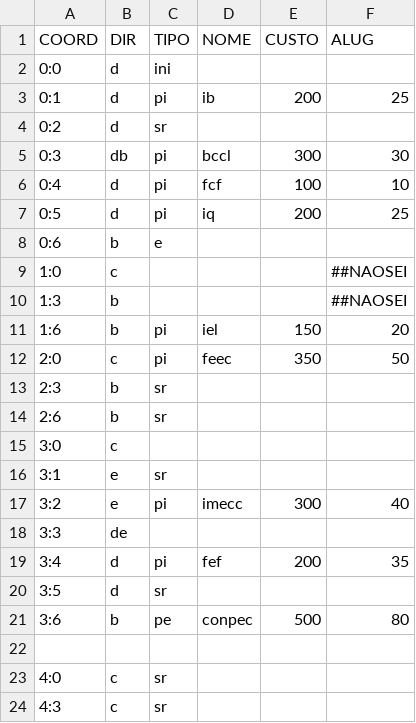
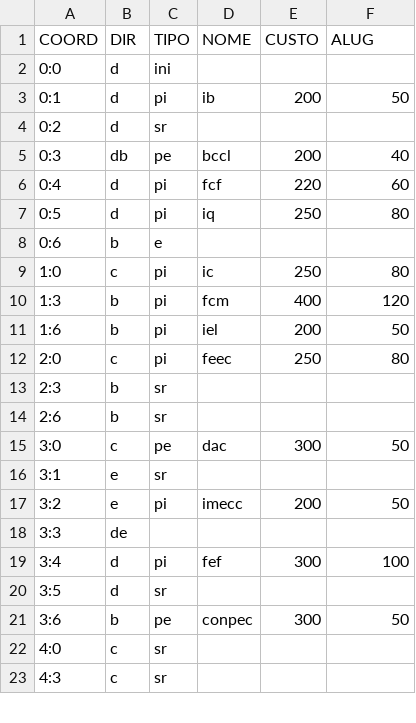
Before and after one commit to asimov1239/Tente-Nao-Jubilar, a CSV file: data/tabuleiro.csv, drawn as a sheet; only a part is shown; the diff covers the shown part only.

```diff
--- a/data/tabuleiro.csv
+++ b/data/tabuleiro.csv
@@ -2,22 +2,21 @@ COORD,DIR,TIPO,NOME,CUSTO,ALUG
 0:0,d,ini,,,
-0:1,d,pi,ib,200,25
+0:1,d,pi,ib,200,50
 0:2,d,sr,,,
-0:3,db,pi,bccl,300,30
-0:4,d,pi,fcf,100,10
-0:5,d,pi,iq,200,25
+0:3,db,pe,bccl,200,40
+0:4,d,pi,fcf,220,60
+0:5,d,pi,iq,250,80
 0:6,b,e,,,
-1:0,c,,,, ##NAOSEI
-1:3,b,,,, ##NAOSEI
-1:6,b,pi,iel,150,20
-2:0,c,pi,feec,350,50
+1:0,c,pi,ic,250,80
+1:3,b,pi,fcm,400,120
+1:6,b,pi,iel,200,50
+2:0,c,pi,feec,250,80
 2:3,b,sr,,,
 2:6,b,sr,,,
-3:0,c,,,,
+3:0,c,pe,dac,300,50
 3:1,e,sr,,,
-3:2,e,pi,imecc,300,40
+3:2,e,pi,imecc,200,50
 3:3,de,,,,
-3:4,d,pi,fef,200,35
+3:4,d,pi,fef,300,100
 3:5,d,sr,,,
-3:6,b,pe,conpec,500,80
-
+3:6,b,pe,conpec,300,50
 4:0,c,sr,,,
```
Also changed, not shown: 21 edited cells elsewhere in this file, 1 other file.
